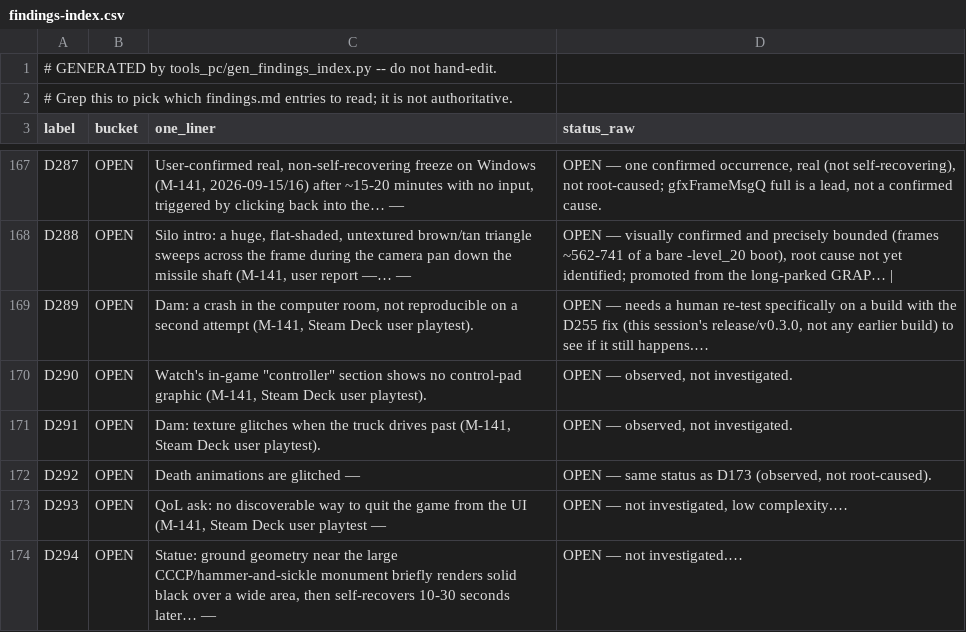
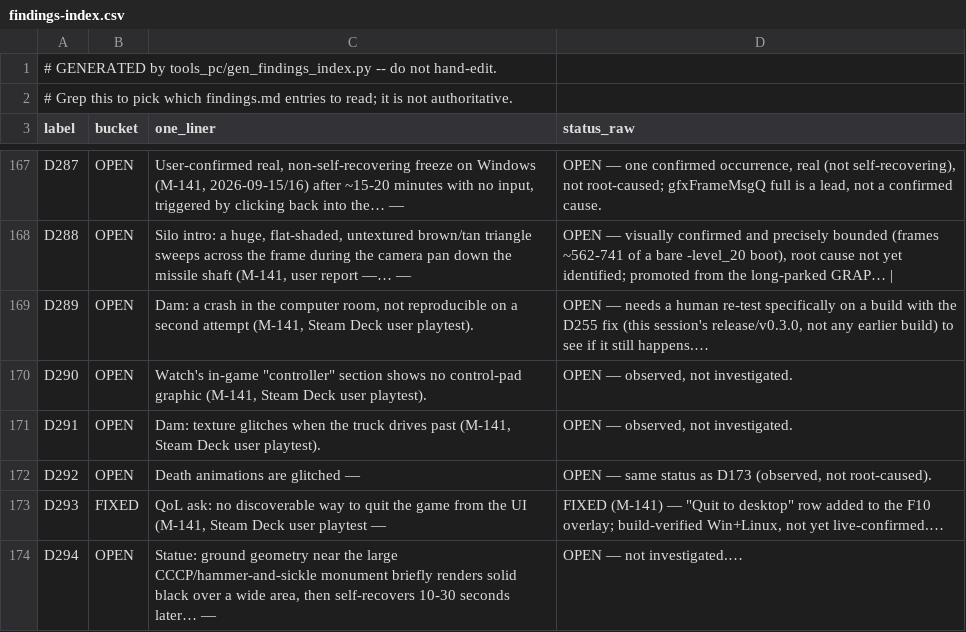
Before and after one commit to Sleepsong/goldeneye-pc-port, a CSV file: docs/dev/findings-index.csv, drawn as a sheet; only a part is shown, gaps mark what is left out.

```diff
--- a/docs/dev/findings-index.csv
+++ b/docs/dev/findings-index.csv
@@ -172,3 +172,3 @@ D291,OPEN,"Dam: texture glitches when the truck drives past (M-141, Steam Deck u
 D292,OPEN,Death animations are glitched —,"OPEN — same status as D173 (observed, not root-caused)."
-D293,OPEN,"QoL ask: no discoverable way to quit the game from the UI (M-141, Steam Deck user playtest —","OPEN — not investigated, low complexity.…"
+D293,FIXED,"QoL ask: no discoverable way to quit the game from the UI (M-141, Steam Deck user playtest —","FIXED (M-141) — ""Quit to desktop"" row added to the F10 overlay; build-verified Win+Linux, not yet live-confirmed.…"
 D294,OPEN,"Statue: ground geometry near the large CCCP/hammer-and-sickle monument briefly renders solid black over a wide area, then self-recovers 10-30 seconds later… —",OPEN — not investigated.…
```
Also changed, not shown: 3 other files.
